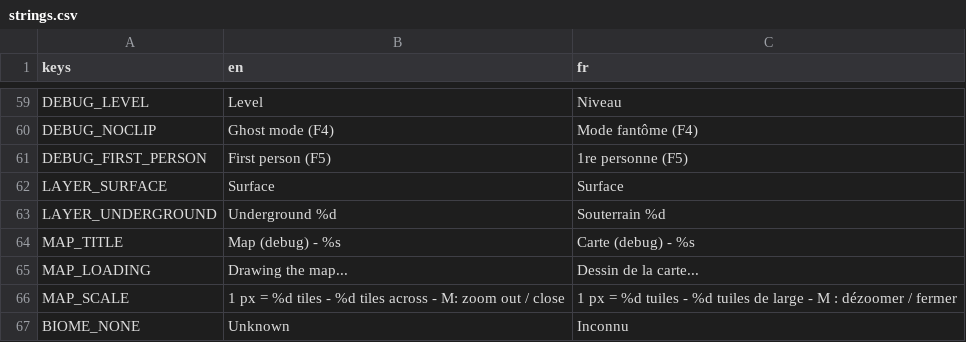
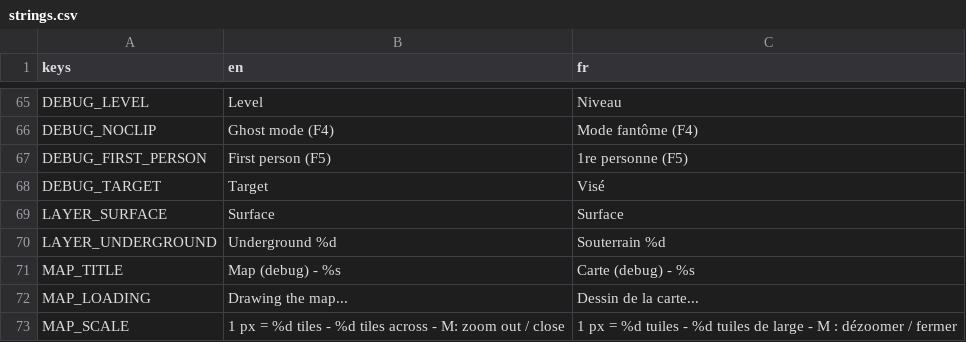
Before and after one commit to FrostTK/Leguitz, a CSV file: i18n/strings.csv, drawn as a sheet; only a part is shown, gaps mark what is left out; the shorter side is filled out with more unchanged rows; the diff covers the shown part only.

```diff
--- a/i18n/strings.csv
+++ b/i18n/strings.csv
@@ -61,2 +67,3 @@ DEBUG_NOCLIP,Ghost mode (F4),Mode fantôme (F4)
 DEBUG_FIRST_PERSON,First person (F5),1re personne (F5)
+DEBUG_TARGET,Target,Visé
 LAYER_SURFACE,Surface,Surface
```
Also changed, not shown: 24 added rows elsewhere in this file, 22 other files.
